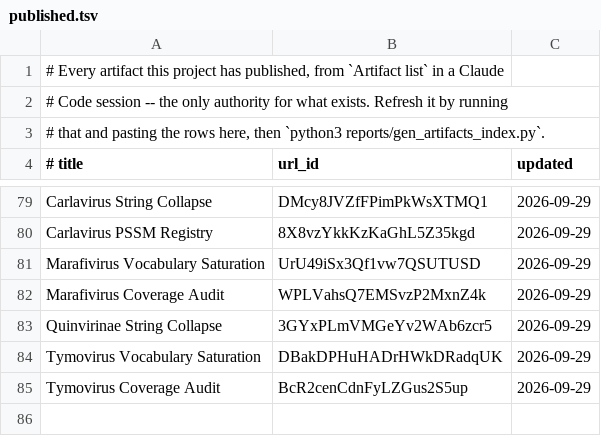
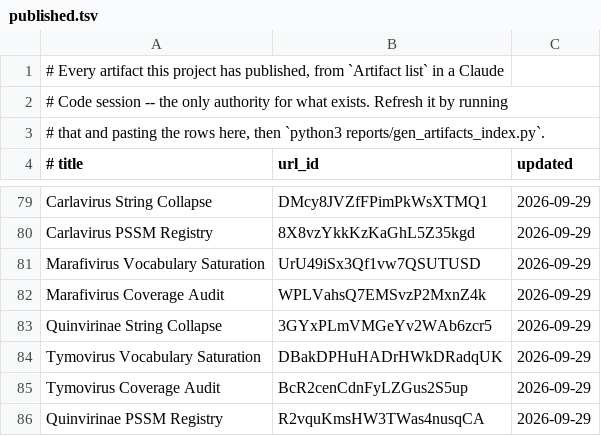
Before and after one commit to jimdavis1/LowVan_Skill, a TSV file: reports/published.tsv, drawn as a sheet; only a part is shown, gaps mark what is left out.

```diff
--- a/reports/published.tsv
+++ b/reports/published.tsv
@@ -85 +85,2 @@ Tymovirus Vocabulary Saturation	DBakDPHuHADrHWkDRadqUK	2026-09-29
 Tymovirus Coverage Audit	BcR2cenCdnFyLZGus2S5up	2026-09-29
+Quinvirinae PSSM Registry	R2vquKmsHW3TWas4nusqCA	2026-09-29
```
Also changed, not shown: 2 other files.
